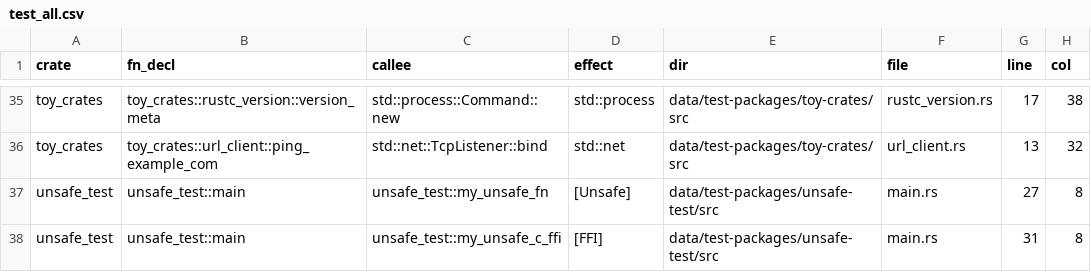
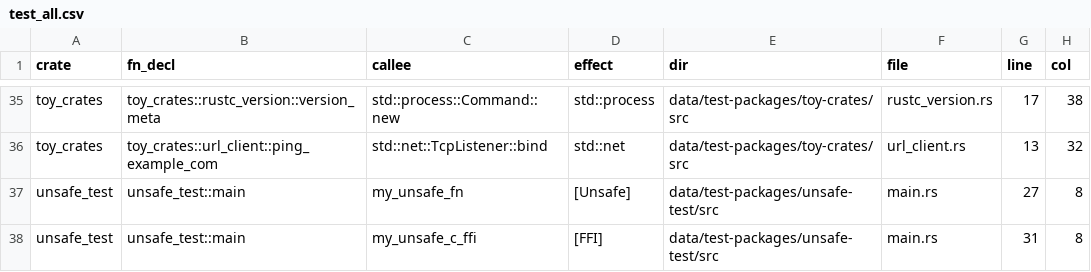
Before and after one commit to PLSysSec/cargo-scan, a CSV file: data/results/test_all.csv, drawn as a sheet; only a part is shown, gaps mark what is left out.

```diff
--- a/data/results/test_all.csv
+++ b/data/results/test_all.csv
@@ -36,3 +36,3 @@ toy_crates, toy_crates::rustc_version::version_meta, std::process::Command::new,
 toy_crates, toy_crates::url_client::ping_example_com, std::net::TcpListener::bind, std::net, data/test-packages/toy-crates/src, url_client.rs, 13, 32
-unsafe_test, unsafe_test::main, unsafe_test::my_unsafe_fn, [Unsafe], data/test-packages/unsafe-test/src, main.rs, 27, 8
-unsafe_test, unsafe_test::main, unsafe_test::my_unsafe_c_ffi, [FFI], data/test-packages/unsafe-test/src, main.rs, 31, 8
+unsafe_test, unsafe_test::main, my_unsafe_fn, [Unsafe], data/test-packages/unsafe-test/src, main.rs, 27, 8
+unsafe_test, unsafe_test::main, my_unsafe_c_ffi, [FFI], data/test-packages/unsafe-test/src, main.rs, 31, 8
```
Also changed, not shown: data/results/top10_all.csv, 4 other files.
